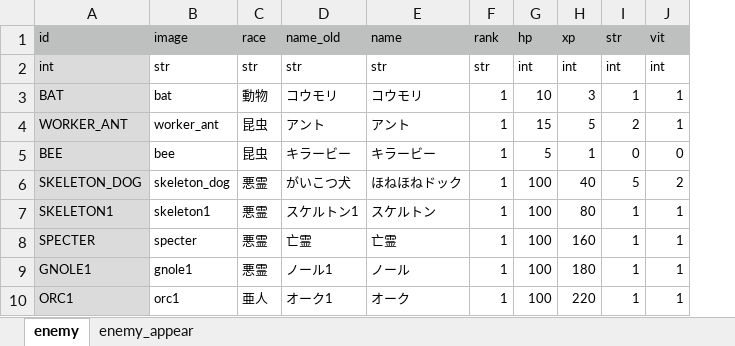
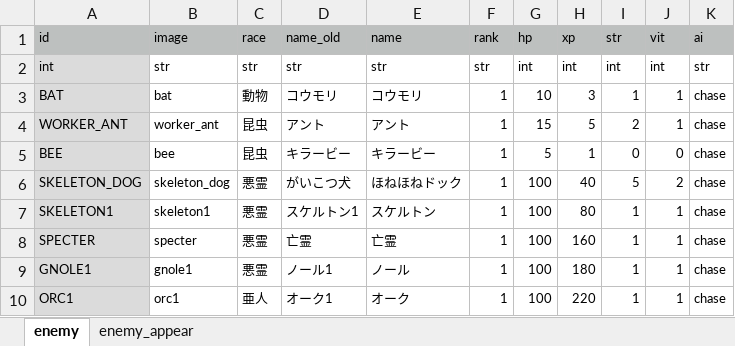
Before and after one commit to syun77/FlixelRL, an Excel workbook: docs/enemy.xlsx, sheet enemy, drawn as a sheet; only a part is shown; values as stored, in another font and other column widths than the file's, no borders; the diff names each change by its address in the sheet, - before the commit and + after, or states it on an @@ line.

```diff
--- a/docs/enemy.xlsx (sheet enemy)
+++ b/docs/enemy.xlsx (sheet enemy)
+column K (ai), rows 2-10: str | chase | chase | chase | chase | chase | chase | chase | chase
```
Also changed, not shown: 3 other files.
